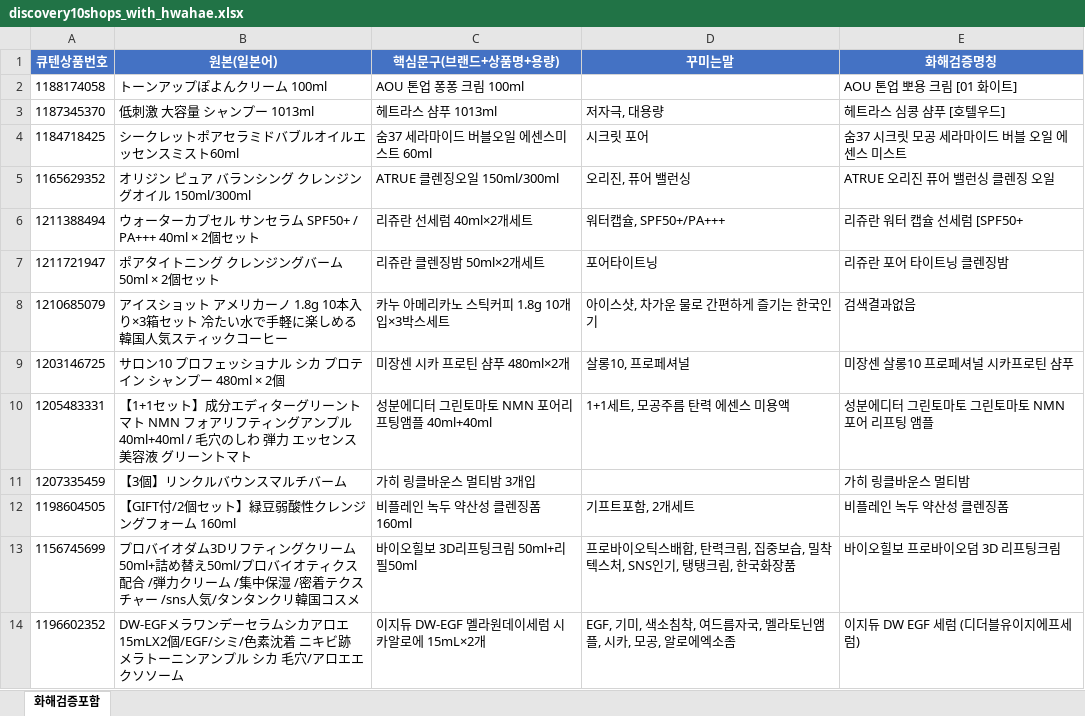
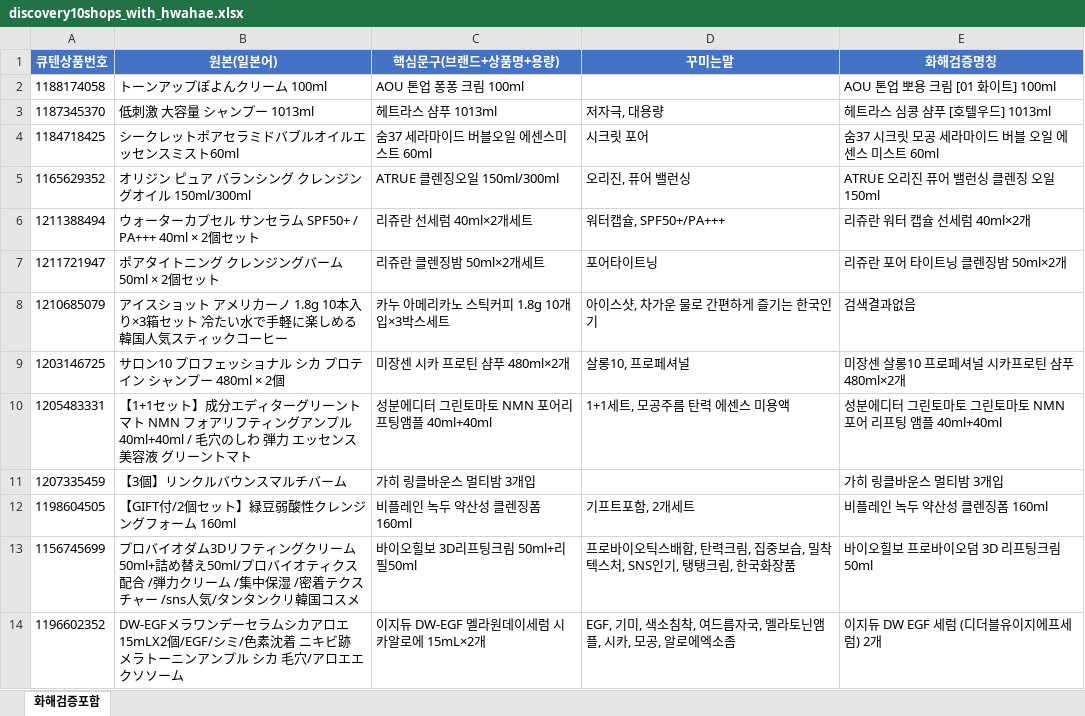
Before and after one commit to wklee3k-source/qoo10-korea-price-compare, an Excel workbook: output/discovery10shops_with_hwahae.xlsx, sheet 화해검증포함, drawn as a sheet; only a part is shown; values as stored, in another font and other column widths than the file's, no borders; the diff covers the shown part only; the diff names each change by its address in the sheet, - before the commit and + after, or states it on an @@ line.

Commit message:
Add volume to hwahae-verified names, also cleaned up truncated bracket artifacts (e.g. trailing [SPF50+)

```diff
--- a/output/discovery10shops_with_hwahae.xlsx (sheet 화해검증포함)
+++ b/output/discovery10shops_with_hwahae.xlsx (sheet 화해검증포함)
-E2 (화해검증명칭): AOU 톤업 뽀용 크림 [01 화이트]
+E2 (화해검증명칭): AOU 톤업 뽀용 크림 [01 화이트] 100ml
-E3 (화해검증명칭): 헤트라스 심콩 샴푸 [호텔우드]
+E3 (화해검증명칭): 헤트라스 심콩 샴푸 [호텔우드] 1013ml
-E4 (화해검증명칭): 숨37 시크릿 모공 세라마이드 버블 오일 에센스 미스트
+E4 (화해검증명칭): 숨37 시크릿 모공 세라마이드 버블 오일 에센스 미스트 60ml
-E5 (화해검증명칭): ATRUE 오리진 퓨어 밸런싱 클렌징 오일
+E5 (화해검증명칭): ATRUE 오리진 퓨어 밸런싱 클렌징 오일 150ml
-E6 (화해검증명칭): 리쥬란 워터 캡슐 선세럼 [SPF50+
+E6 (화해검증명칭): 리쥬란 워터 캡슐 선세럼 40ml×2개
-E7 (화해검증명칭): 리쥬란 포어 타이트닝 클렌징밤
+E7 (화해검증명칭): 리쥬란 포어 타이트닝 클렌징밤 50ml×2개
-E9 (화해검증명칭): 미장센 살롱10 프로페셔널 시카프로틴 샴푸
+E9 (화해검증명칭): 미장센 살롱10 프로페셔널 시카프로틴 샴푸 480ml×2개
-E10 (화해검증명칭): 성분에디터 그린토마토 그린토마토 NMN 포어 리프팅 앰플
+E10 (화해검증명칭): 성분에디터 그린토마토 그린토마토 NMN 포어 리프팅 앰플 40ml+40ml
-E11 (화해검증명칭): 가히 링클바운스 멀티밤
+E11 (화해검증명칭): 가히 링클바운스 멀티밤 3개입
-E12 (화해검증명칭): 비플레인 녹두 약산성 클렌징폼
+E12 (화해검증명칭): 비플레인 녹두 약산성 클렌징폼 160ml
-E13 (화해검증명칭): 바이오힐보 프로바이오덤 3D 리프팅크림
+E13 (화해검증명칭): 바이오힐보 프로바이오덤 3D 리프팅크림 50ml
-E14 (화해검증명칭): 이지듀 DW EGF 세럼 (디더블유이지에프세럼)
+E14 (화해검증명칭): 이지듀 DW EGF 세럼 (디더블유이지에프세럼) 2개
```
Also changed, not shown: 12 edited cells elsewhere in this sheet.
